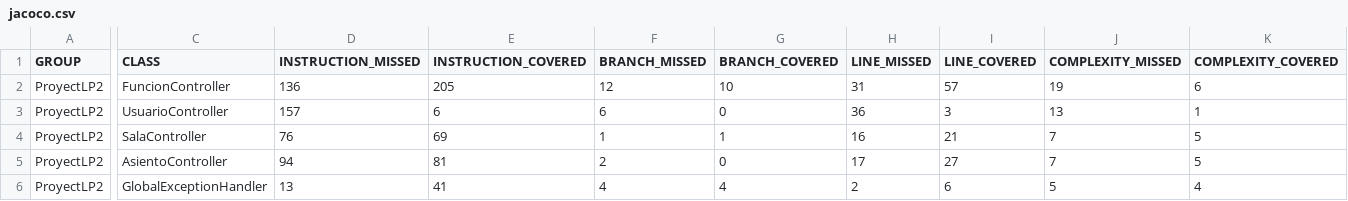
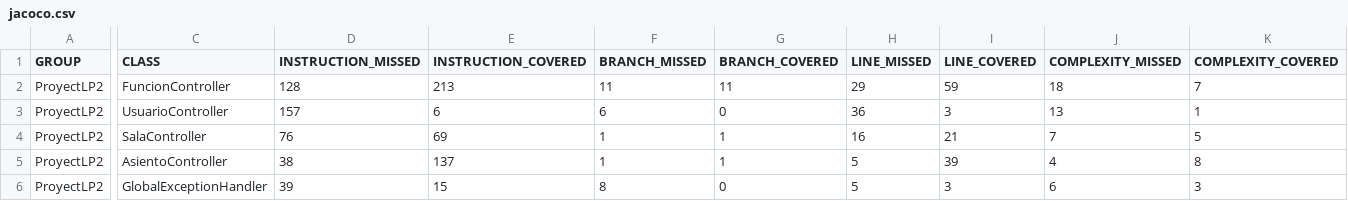
Before and after one commit to Leydi22AD/cine_app, a CSV file: ProyectLP2/REPORTE_COBERTURA/jacoco.csv, drawn as a sheet; only a part is shown, gaps mark what is left out; the diff covers the shown part only; the diff names each change by its address in the sheet, - before the commit and + after, or states it on an @@ line.

```diff
--- a/ProyectLP2/REPORTE_COBERTURA/jacoco.csv
+++ b/ProyectLP2/REPORTE_COBERTURA/jacoco.csv
-D2 (INSTRUCTION_MISSED): 136
+D2 (INSTRUCTION_MISSED): 128
-E2 (INSTRUCTION_COVERED): 205
+E2 (INSTRUCTION_COVERED): 213
-F2 (BRANCH_MISSED): 12
+F2 (BRANCH_MISSED): 11
-G2 (BRANCH_COVERED): 10
+G2 (BRANCH_COVERED): 11
-H2 (LINE_MISSED): 31
+H2 (LINE_MISSED): 29
-I2 (LINE_COVERED): 57
+I2 (LINE_COVERED): 59
-J2 (COMPLEXITY_MISSED): 19
+J2 (COMPLEXITY_MISSED): 18
-K2 (COMPLEXITY_COVERED): 6
+K2 (COMPLEXITY_COVERED): 7
-D5 (INSTRUCTION_MISSED): 94
+D5 (INSTRUCTION_MISSED): 38
-E5 (INSTRUCTION_COVERED): 81
+E5 (INSTRUCTION_COVERED): 137
-F5 (BRANCH_MISSED): 2
+F5 (BRANCH_MISSED): 1
-G5 (BRANCH_COVERED): 0
+G5 (BRANCH_COVERED): 1
-H5 (LINE_MISSED): 17
+H5 (LINE_MISSED): 5
-I5 (LINE_COVERED): 27
+I5 (LINE_COVERED): 39
-J5 (COMPLEXITY_MISSED): 7
+J5 (COMPLEXITY_MISSED): 4
-K5 (COMPLEXITY_COVERED): 5
+K5 (COMPLEXITY_COVERED): 8
-D6 (INSTRUCTION_MISSED): 13
+D6 (INSTRUCTION_MISSED): 39
-E6 (INSTRUCTION_COVERED): 41
+E6 (INSTRUCTION_COVERED): 15
-F6 (BRANCH_MISSED): 4
+F6 (BRANCH_MISSED): 8
-G6 (BRANCH_COVERED): 4
+G6 (BRANCH_COVERED): 0
-H6 (LINE_MISSED): 2
+H6 (LINE_MISSED): 5
-I6 (LINE_COVERED): 6
+I6 (LINE_COVERED): 3
-J6 (COMPLEXITY_MISSED): 5
+J6 (COMPLEXITY_MISSED): 6
-K6 (COMPLEXITY_COVERED): 4
+K6 (COMPLEXITY_COVERED): 3
```
Also changed, not shown: 4 added rows, 2 removed rows and 80 edited cells elsewhere in this file, 45 other files.
